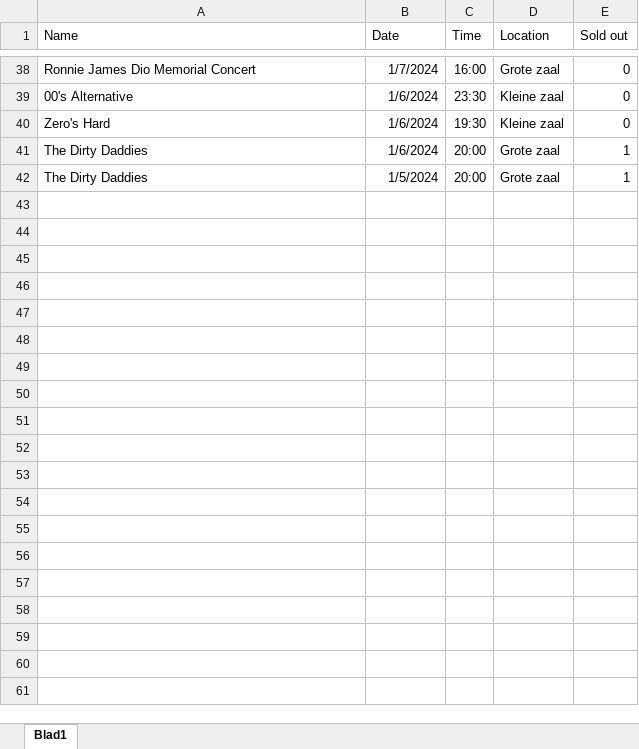
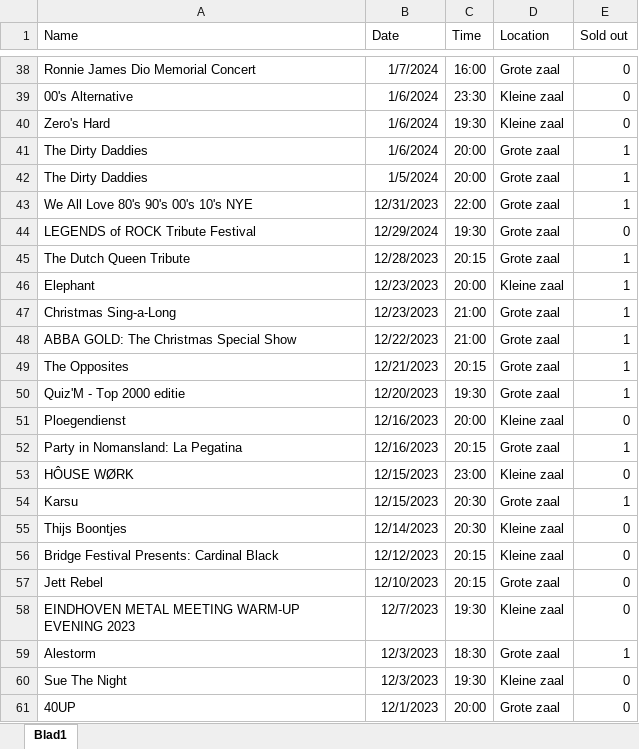
Before and after one commit to RowanBattles/TortillasPrediction, an Excel workbook: Effenaar.xlsx, sheet Blad1, drawn as a sheet; only a part is shown, gaps mark what is left out; values as stored, in another font and other column widths than the file's, no borders; the diff covers the shown part only; the diff names each change by its address in the sheet, - before the commit and + after, or states it on an @@ line.

```diff
--- a/Effenaar.xlsx (sheet Blad1)
+++ b/Effenaar.xlsx (sheet Blad1)
+row 43: We All Love 80's 90's 00's 10's NYE | 12/31/2023 | 22:00 | Grote zaal | 1
+row 44: LEGENDS of ROCK Tribute Festival | 12/29/2024 | 19:30 | Grote zaal | 0
+row 45: The Dutch Queen Tribute | 12/28/2023 | 20:15 | Grote zaal | 1
+row 46: Elephant | 12/23/2023 | 20:00 | Kleine zaal | 1
+row 47: Christmas Sing-a-Long | 12/23/2023 | 21:00 | Grote zaal | 1
+row 48: ABBA GOLD: The Christmas Special Show | 12/22/2023 | 21:00 | Grote zaal | 1
+row 49: The Opposites | 12/21/2023 | 20:15 | Grote zaal | 1
+row 50: Quiz'M - Top 2000 editie | 12/20/2023 | 19:30 | Grote zaal | 1
+row 51: Ploegendienst | 12/16/2023 | 20:00 | Kleine zaal | 0
+row 52: Party in Nomansland: La Pegatina | 12/16/2023 | 20:15 | Grote zaal | 1
+row 53: HÔUSE WØRK | 12/15/2023 | 23:00 | Kleine zaal | 0
+row 54: Karsu | 12/15/2023 | 20:30 | Grote zaal | 1
+row 55: Thijs Boontjes | 12/14/2023 | 20:30 | Kleine zaal | 0
+row 56: Bridge Festival Presents: Cardinal Black | 12/12/2023 | 20:15 | Kleine zaal | 0
+row 57: Jett Rebel | 12/10/2023 | 20:15 | Grote zaal | 0
+row 58: EINDHOVEN METAL MEETING WARM-UP EVENING 2023 | 12/7/2023 | 19:30 | Kleine zaal | 0
+row 59: Alestorm | 12/3/2023 | 18:30 | Grote zaal | 1
+row 60: Sue The Night | 12/3/2023 | 19:30 | Kleine zaal | 0
+row 61: 40UP | 12/1/2023 | 20:00 | Grote zaal | 0
```
Also changed, not shown: 261 added rows elsewhere in this sheet, 5 other files.
